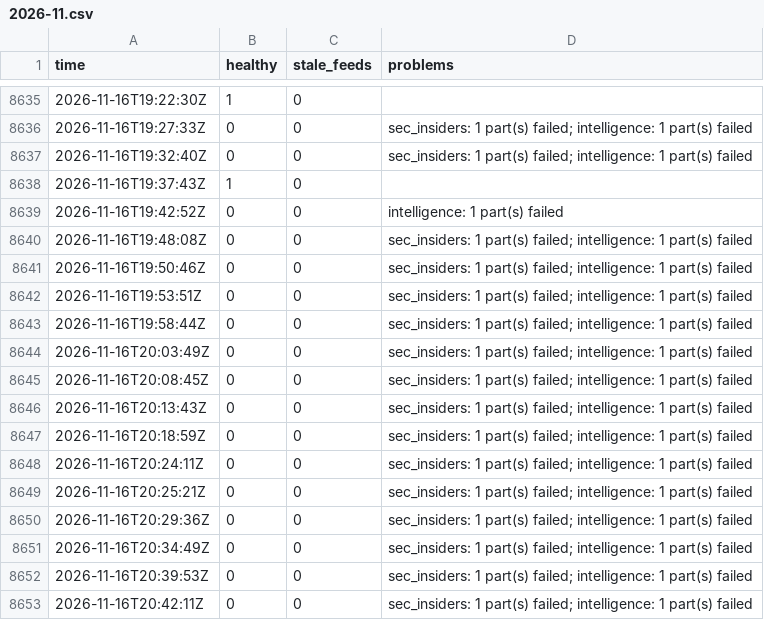
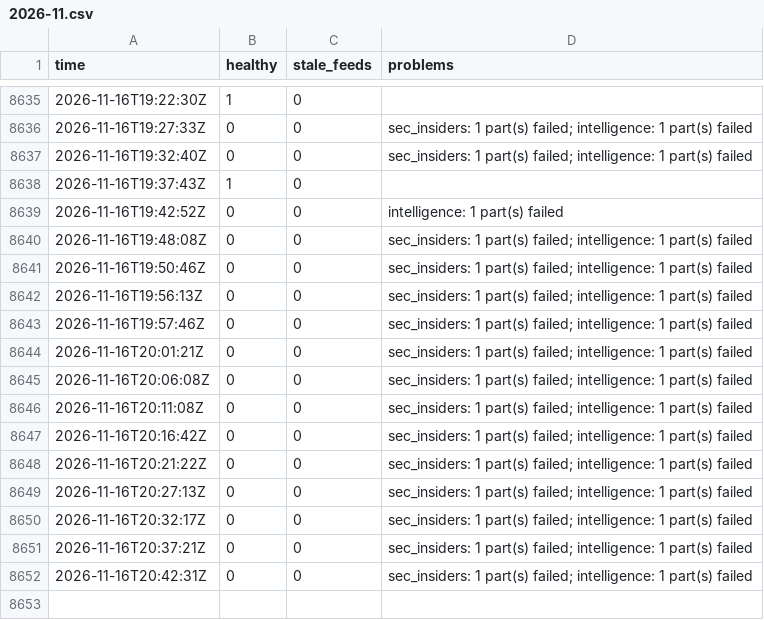
Before and after one commit to Montezuma360/koochooloo-data, a CSV file: data/history/health/2026-11.csv, drawn as a sheet; only a part is shown, gaps mark what is left out.

```diff
--- a/data/history/health/2026-11.csv
+++ b/data/history/health/2026-11.csv
@@ -8641,13 +8641,12 @@ time,healthy,stale_feeds,problems
 2026-11-16T19:50:46Z,0,0,"sec_insiders: 1 part(s) failed; intelligence: 1 part(s) failed"
-2026-11-16T19:53:51Z,0,0,"sec_insiders: 1 part(s) failed; intelligence: 1 part(s) failed"
-2026-11-16T19:58:44Z,0,0,"sec_insiders: 1 part(s) failed; intelligence: 1 part(s) failed"
-2026-11-16T20:03:49Z,0,0,"sec_insiders: 1 part(s) failed; intelligence: 1 part(s) failed"
-2026-11-16T20:08:45Z,0,0,"sec_insiders: 1 part(s) failed; intelligence: 1 part(s) failed"
-2026-11-16T20:13:43Z,0,0,"sec_insiders: 1 part(s) failed; intelligence: 1 part(s) failed"
-2026-11-16T20:18:59Z,0,0,"sec_insiders: 1 part(s) failed; intelligence: 1 part(s) failed"
-2026-11-16T20:24:11Z,0,0,"sec_insiders: 1 part(s) failed; intelligence: 1 part(s) failed"
-2026-11-16T20:25:21Z,0,0,"sec_insiders: 1 part(s) failed; intelligence: 1 part(s) failed"
-2026-11-16T20:29:36Z,0,0,"sec_insiders: 1 part(s) failed; intelligence: 1 part(s) failed"
-2026-11-16T20:34:49Z,0,0,"sec_insiders: 1 part(s) failed; intelligence: 1 part(s) failed"
-2026-11-16T20:39:53Z,0,0,"sec_insiders: 1 part(s) failed; intelligence: 1 part(s) failed"
-2026-11-16T20:42:11Z,0,0,"sec_insiders: 1 part(s) failed; intelligence: 1 part(s) failed"
+2026-11-16T19:56:13Z,0,0,"sec_insiders: 1 part(s) failed; intelligence: 1 part(s) failed"
+2026-11-16T19:57:46Z,0,0,"sec_insiders: 1 part(s) failed; intelligence: 1 part(s) failed"
+2026-11-16T20:01:21Z,0,0,"sec_insiders: 1 part(s) failed; intelligence: 1 part(s) failed"
+2026-11-16T20:06:08Z,0,0,"sec_insiders: 1 part(s) failed; intelligence: 1 part(s) failed"
+2026-11-16T20:11:08Z,0,0,"sec_insiders: 1 part(s) failed; intelligence: 1 part(s) failed"
+2026-11-16T20:16:42Z,0,0,"sec_insiders: 1 part(s) failed; intelligence: 1 part(s) failed"
+2026-11-16T20:21:22Z,0,0,"sec_insiders: 1 part(s) failed; intelligence: 1 part(s) failed"
+2026-11-16T20:27:13Z,0,0,"sec_insiders: 1 part(s) failed; intelligence: 1 part(s) failed"
+2026-11-16T20:32:17Z,0,0,"sec_insiders: 1 part(s) failed; intelligence: 1 part(s) failed"
+2026-11-16T20:37:21Z,0,0,"sec_insiders: 1 part(s) failed; intelligence: 1 part(s) failed"
+2026-11-16T20:42:31Z,0,0,"sec_insiders: 1 part(s) failed; intelligence: 1 part(s) failed"
```
Also changed, not shown: 51 other files.
